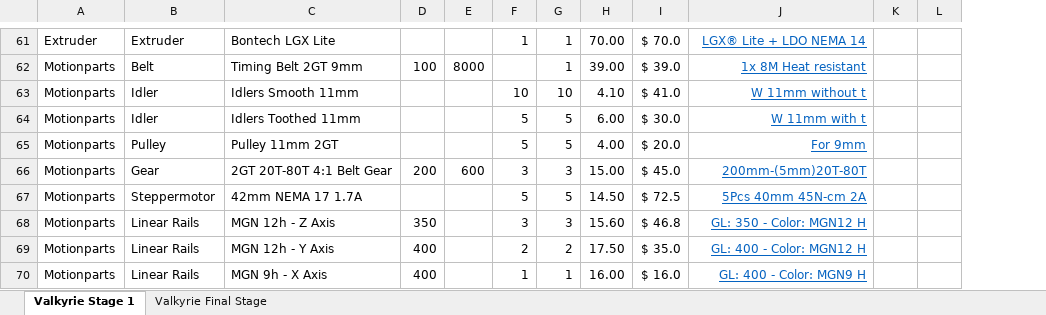
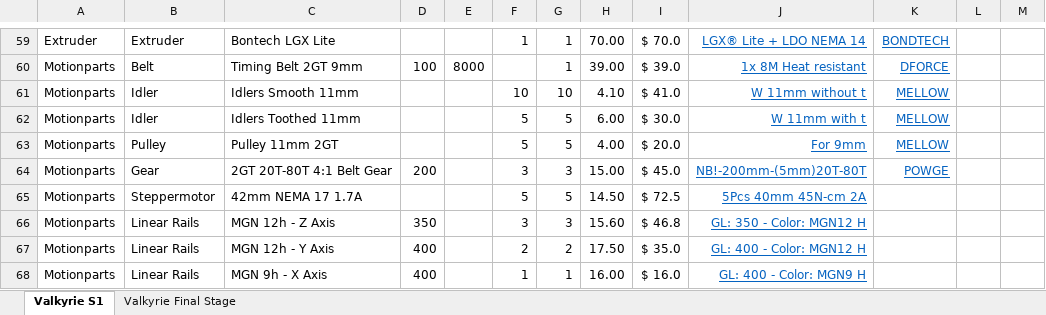
Before and after one commit to RoyBerntsenDesign/Project-Valkyrie, an Excel workbook: Document Library/Bill Of Materials/Valkyrie BOM.xlsx, sheet Valkyrie S1, drawn as a sheet; only a part is shown, gaps mark what is left out; values as stored, in another font and other column widths than the file's, no borders; charts and pictures not drawn; addresses are those after the commit; the diff covers the shown part only; the diff names each change by its address in the sheet, - before the commit and + after, or states it on an @@ line.

```diff
--- a/Document Library/Bill Of Materials/Valkyrie BOM.xlsx (sheet Valkyrie S1)
+++ b/Document Library/Bill Of Materials/Valkyrie BOM.xlsx (sheet Valkyrie S1)
-sheet tab: Valkyrie Stage 1
+sheet tab: Valkyrie S1
+column K, rows 59-64: BONDTECH | DFORCE | MELLOW | MELLOW | MELLOW | POWGE
-E64: 600
+E64: (empty)
-J64: 200mm-(5mm)20T-80T
+J64: NB!-200mm-(5mm)20T-80T
```
Also changed, not shown: 1 added row, 3 removed rows and 2 edited cells elsewhere in this sheet, sheet Valkyrie Final Stage, formulas that keep their value, 5 other files.
